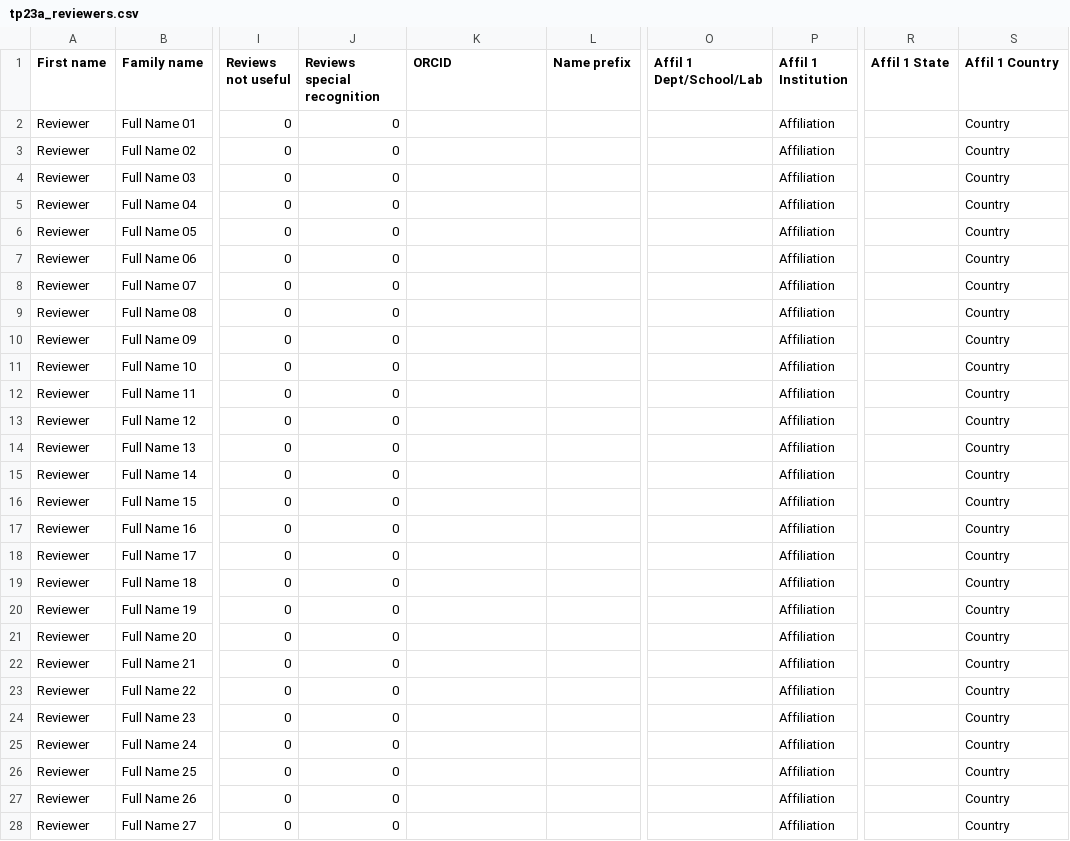
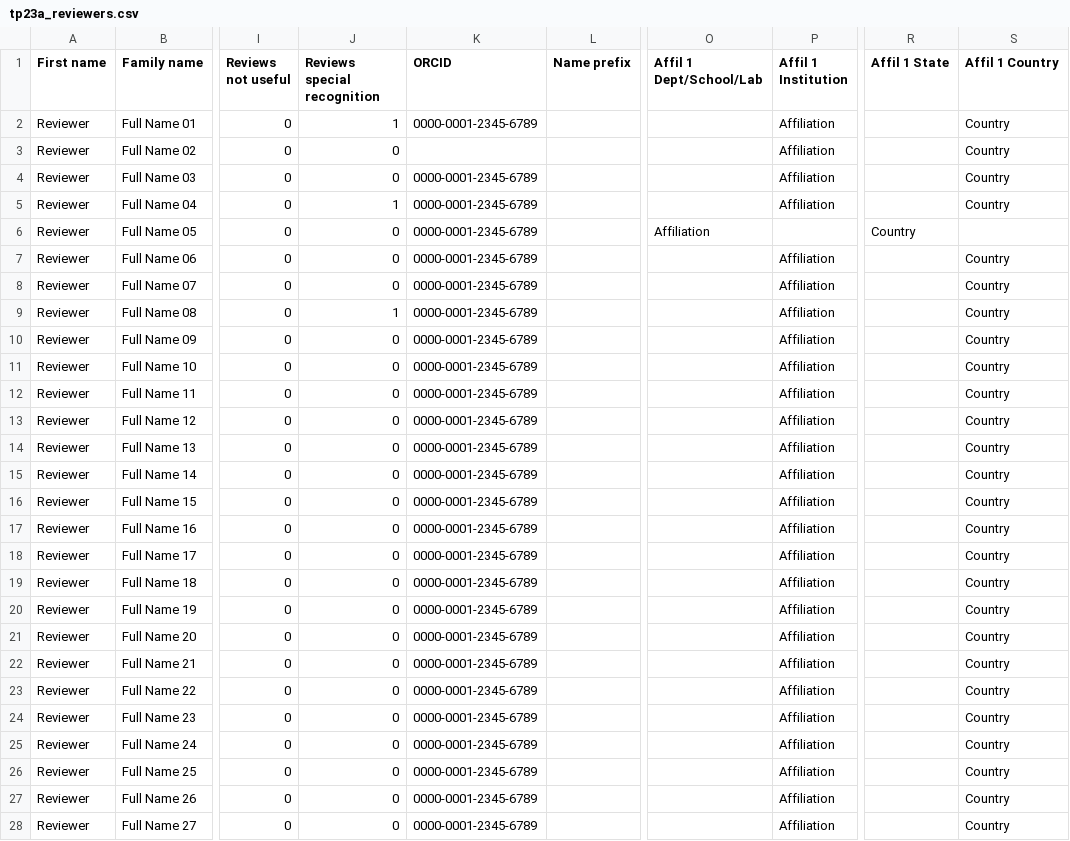
Before and after one commit to sigchi/ACM-DL-Front-Matter-Template, a CSV file: data-PCS/tp23a_reviewers.csv, drawn as a sheet; only a part is shown, gaps mark what is left out; the diff covers the shown part only; the diff names each change by its address in the sheet, - before the commit and + after, or states it on an @@ line.

Commit message:
added reviewer quality recognition

```diff
--- a/data-PCS/tp23a_reviewers.csv
+++ b/data-PCS/tp23a_reviewers.csv
-J2 (Reviews special recognition): 0
+J2 (Reviews special recognition): 1
-K2 (ORCID): (empty)
+K2 (ORCID): 0000-0001-2345-6789
-K4:K28 (ORCID): (empty)
+K4:K28 (ORCID): 0000-0001-2345-6789
-J5 (Reviews special recognition): 0
+J5 (Reviews special recognition): 1
-O6 (Affil 1 Dept/School/Lab): (empty)
+O6 (Affil 1 Dept/School/Lab): Affiliation
-P6 (Affil 1 Institution): Affiliation
+P6 (Affil 1 Institution): (empty)
-R6 (Affil 1 State): (empty)
+R6 (Affil 1 State): Country
-S6 (Affil 1 Country): Country
+S6 (Affil 1 Country): (empty)
-J9 (Reviews special recognition): 0
+J9 (Reviews special recognition): 1
```
Also changed, not shown: 8 edited cells elsewhere in this file, data-PCS/tp23a_committee.csv, 2 other files.
